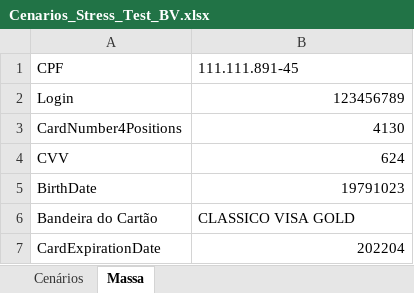
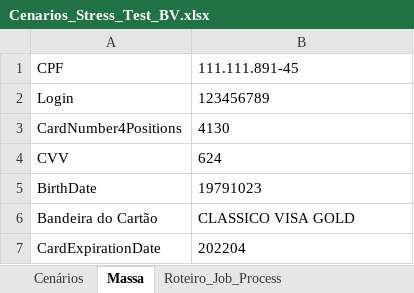
Before and after one commit to herbertfilhik/LTM_JMETER_STRESSTEST, an Excel workbook: Cenarios_Stress_Test_BV.xlsx, sheet Massa, drawn as a sheet; values as stored, in another font and other column widths than the file's, no borders; the diff names each change by its address in the sheet, - before the commit and + after, or states it on an @@ line.

```diff
--- a/Cenarios_Stress_Test_BV.xlsx (sheet Massa)
+++ b/Cenarios_Stress_Test_BV.xlsx (sheet Massa)
+sheet tab: Roteiro_Job_Process
-B2:B5 alignment: right
+B2:B5 alignment: left
-B7 alignment: right
+B7 alignment: left
```
Also changed, not shown: sheet Cenários.
